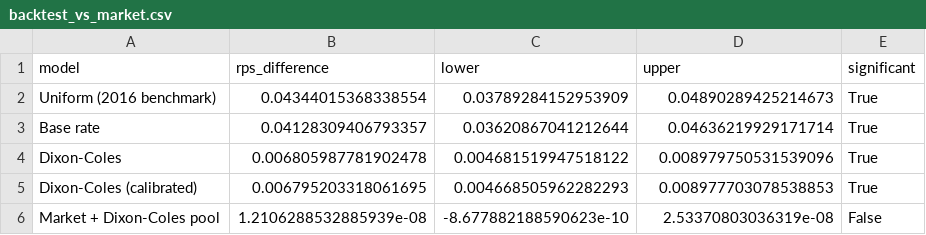
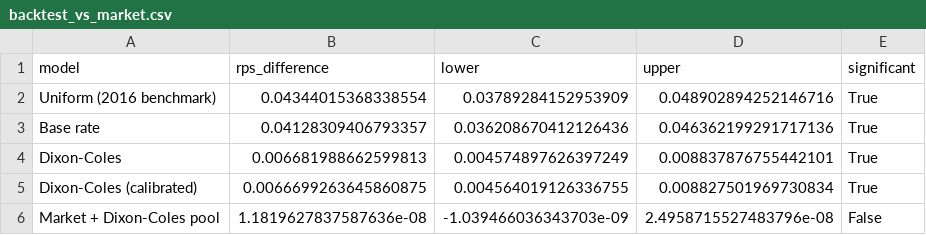
Before and after one commit to pitcany/seriea-leverage, a CSV file: reports/backtest_vs_market.csv, drawn as a sheet.

Commit message:
fix: correct four defects found by independent audit; add shot-based model
An adversarial multi-agent review audited four areas that had been checked
only by their own author. Two came back clean; two found real defects.

Clean, with independent confirmation:
- Look-ahead. All 262 walk-forward windows verified strict; a positive
  control shows an injected one-token boundary error buys 0.0123 RPS and
  flips Dixon-Coles from losing to beating the market, a signature the
  shipped pipeline does not show.
- Match leverage. Post-hoc conditioning proven equivalent to forced-result
  simulation by exhaustive enumeration and by a 1M-simulation rerun; no
  fixture differs beyond Monte Carlo error.

Fixed:
- Shin de-vig: the insider-trading bracket did not contain the root above
  roughly a 33% margin, and renormalisation hid it - the row still summed
  to one while being wrong. Widened, with an explicit guard that raises
  rather than returning a plausible wrong answer. Unreachable from Serie A
  data (largest observed root 0.061), so no published number changes.
- Dixon-Coles: rho bounds were tighter than the true admissibility region
  and truncated the MLE; the flat 1e10 infeasibility penalty was
  gradient-free and would silently return starting values as ratings;
  optimiser convergence was discarded and maxiter never bound because
  scipy's separate maxfun default hit first; unseen clubs defaulted to
  defence zero rather than the league mean, handing promoted sides a
  better-than-average defence.
- Alignment helper returned different-length frames on duplicate keys.
- Two tests asserted nothing: the anti-leakage test passed against a
  deliberately leaky loop, and the unseen-club test checked only that
  probabilities summed to one. Both now pin the property they name, with a
  counter-test proving the leakage assertion has power.

New: a shot-based forecaster fitted to shots on target, the pre-xG proxy,
since no free licence-permitting xG source covers Serie A back to 2007.
Shots earn 0.35 weight against the goals model - so the headline was not an
artefact of a noisy target - but zero against the market, and both collapse
to zero in a three-way pool. The market has priced both signals.

All results re-run end to end. Decay optimum unchanged at 0.002; pooling
weight still exactly zero; Dixon-Coles RPS 0.1973 to 0.1972. 126 tests.

```diff
--- a/reports/backtest_vs_market.csv
+++ b/reports/backtest_vs_market.csv
@@ -1,6 +1,6 @@
 model,rps_difference,lower,upper,significant
-Uniform (2016 benchmark),0.04344015368338554,0.03789284152953909,0.04890289425214673,True
-Base rate,0.04128309406793357,0.03620867041212644,0.04636219929171714,True
-Dixon-Coles,0.006805987781902478,0.004681519947518122,0.008979750531539096,True
-Dixon-Coles (calibrated),0.006795203318061695,0.004668505962282293,0.008977703078538853,True
-Market + Dixon-Coles pool,1.2106288532885939e-08,-8.677882188590623e-10,2.53370803036319e-08,False
+Uniform (2016 benchmark),0.04344015368338554,0.03789284152953909,0.048902894252146716,True
+Base rate,0.04128309406793357,0.036208670412126436,0.046362199291717136,True
+Dixon-Coles,0.006681988662599813,0.004574897626397249,0.008837876755442101,True
+Dixon-Coles (calibrated),0.0066699263645860875,0.004564019126336755,0.008827501969730834,True
+Market + Dixon-Coles pool,1.1819627837587636e-08,-1.039466036343703e-09,2.4958715527483796e-08,False
```
Also changed, not shown: reports/backtest_calibration.csv, reports/backtest_scores.csv, 21 other files.
